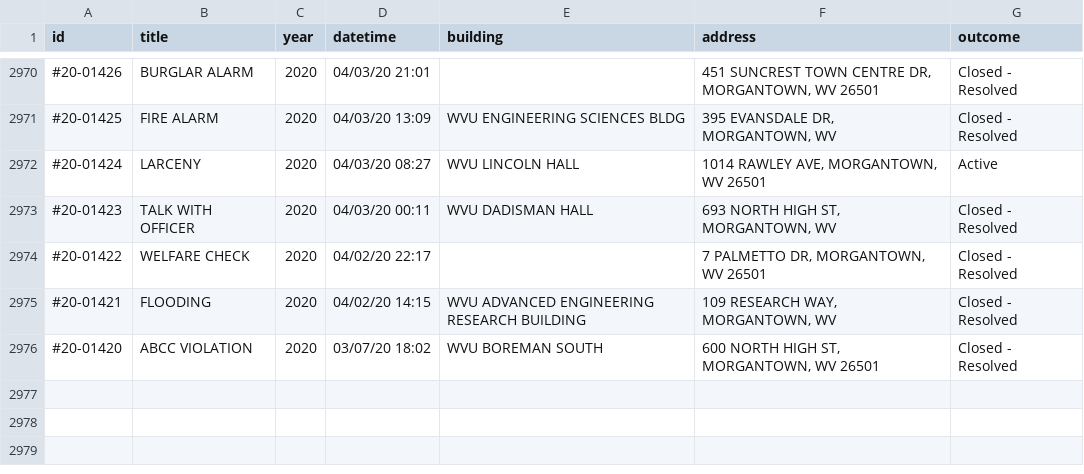
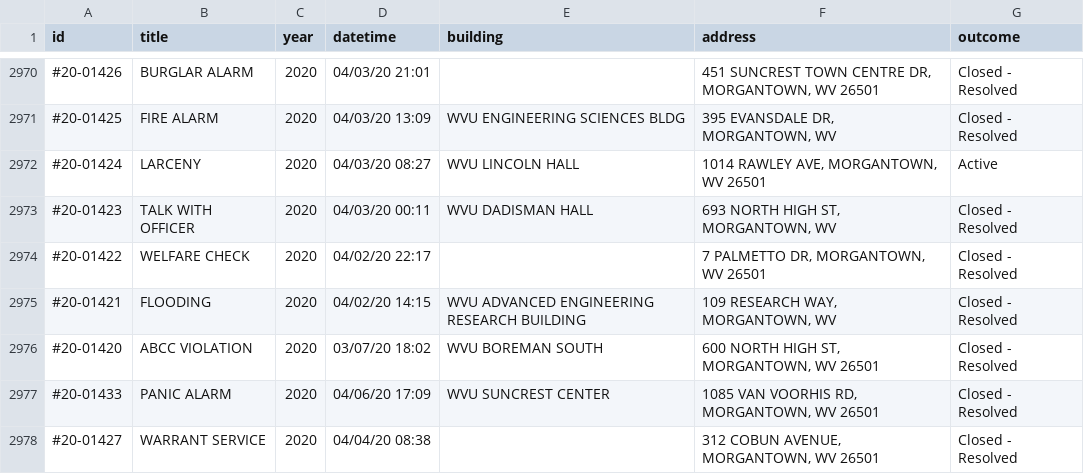
Before and after one commit to dwillis/wvu-projects, a CSV file: crime-log/crime_log.csv, drawn as a sheet; only a part is shown, gaps mark what is left out.

Commit message:
updated crimelog

```diff
--- a/crime-log/crime_log.csv
+++ b/crime-log/crime_log.csv
@@ -4016 +4016,4 @@ id,title,year,datetime,building,address,outcome
 #20-01420,ABCC VIOLATION,2020,03/07/20 18:02,WVU BOREMAN SOUTH,"600 NORTH HIGH ST, MORGANTOWN, WV 26501",Closed - Resolved
+#20-01433,PANIC ALARM,2020,04/06/20 17:09,WVU SUNCREST CENTER,"1085 VAN VOORHIS RD, MORGANTOWN, WV 26501",Closed - Resolved
+#20-01427,WARRANT SERVICE,2020,04/04/20 08:38,"
+","312 COBUN AVENUE, MORGANTOWN, WV 26501",Closed - Resolved
```
